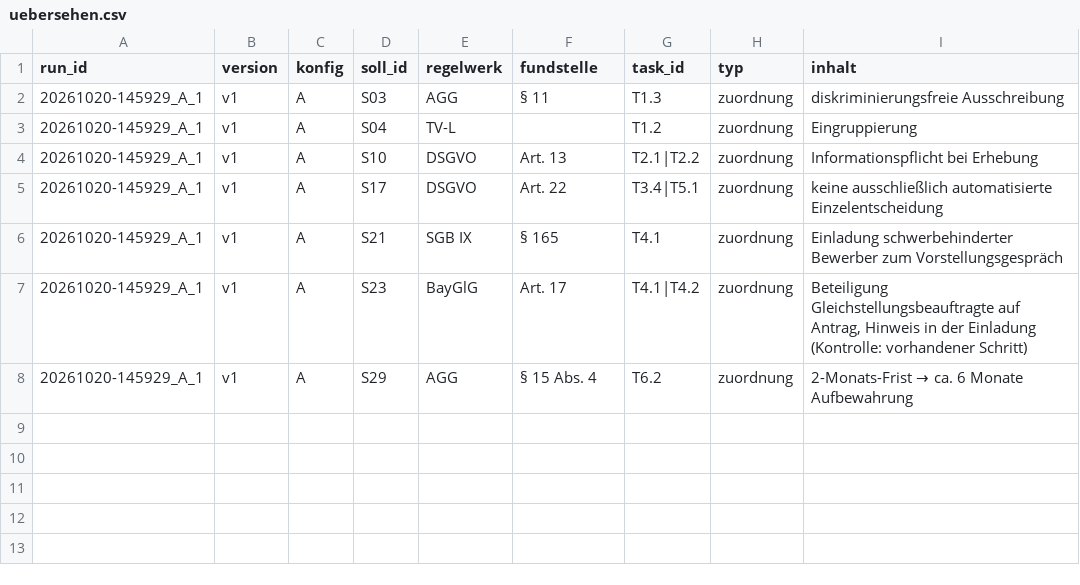
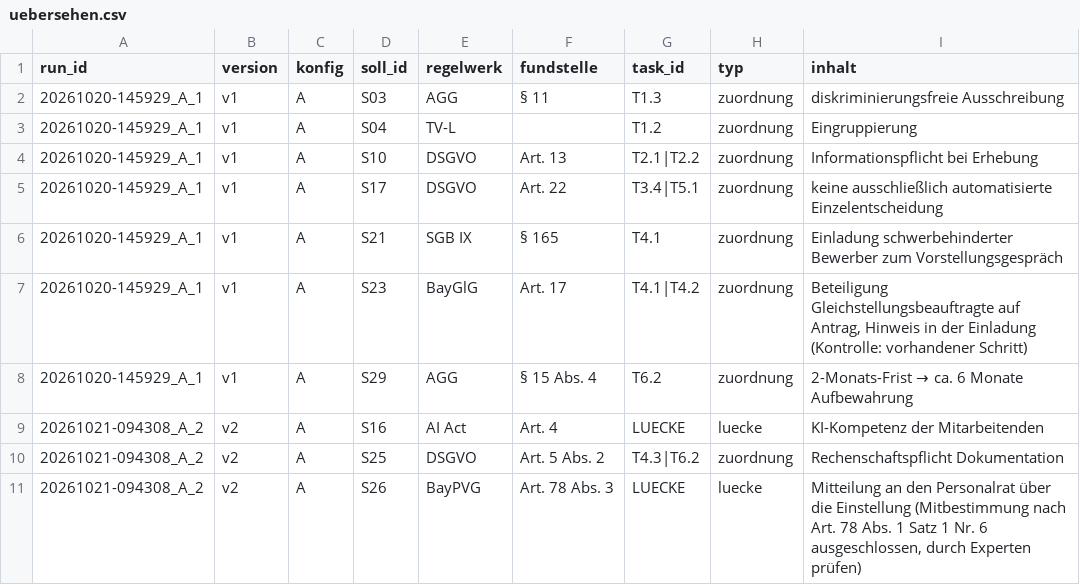
Before and after one commit to SebastianHaug35/Masterthesis_Experiment, a CSV file: h1/results/uebersehen.csv, drawn as a sheet; the diff names each change by its address in the sheet, - before the commit and + after, or states it on an @@ line.

```diff
--- a/h1/results/uebersehen.csv
+++ b/h1/results/uebersehen.csv
+row 9: 20261021-094308_A_2 | v2 | A | S16 | AI Act | Art. 4 | LUECKE | luecke | KI-Kompetenz der Mitarbeitenden
+row 10: 20261021-094308_A_2 | v2 | A | S25 | DSGVO | Art. 5 Abs. 2 | T4.3|T6.2 | zuordnung | Rechenschaftspflicht Dokumentation
+row 11: 20261021-094308_A_2 | v2 | A | S26 | BayPVG | Art. 78 Abs. 3 | LUECKE | luecke | Mitteilung an den Personalrat über die Einstellung (Mitbestimmung nach Art. 78 Abs. 1 Satz 1 Nr. 6 ausgeschlossen, durch Experten prüfen)
```
Also changed, not shown: h1/results/kennzahlen.csv, h1/results/luecken_bewertet.csv, 28 other files.
